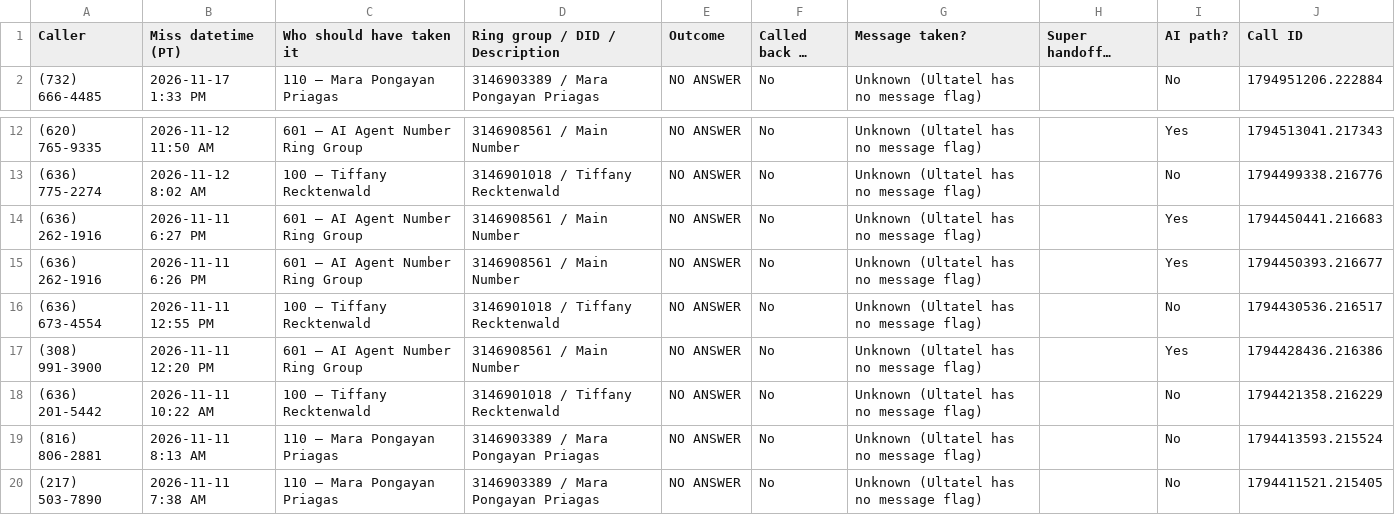
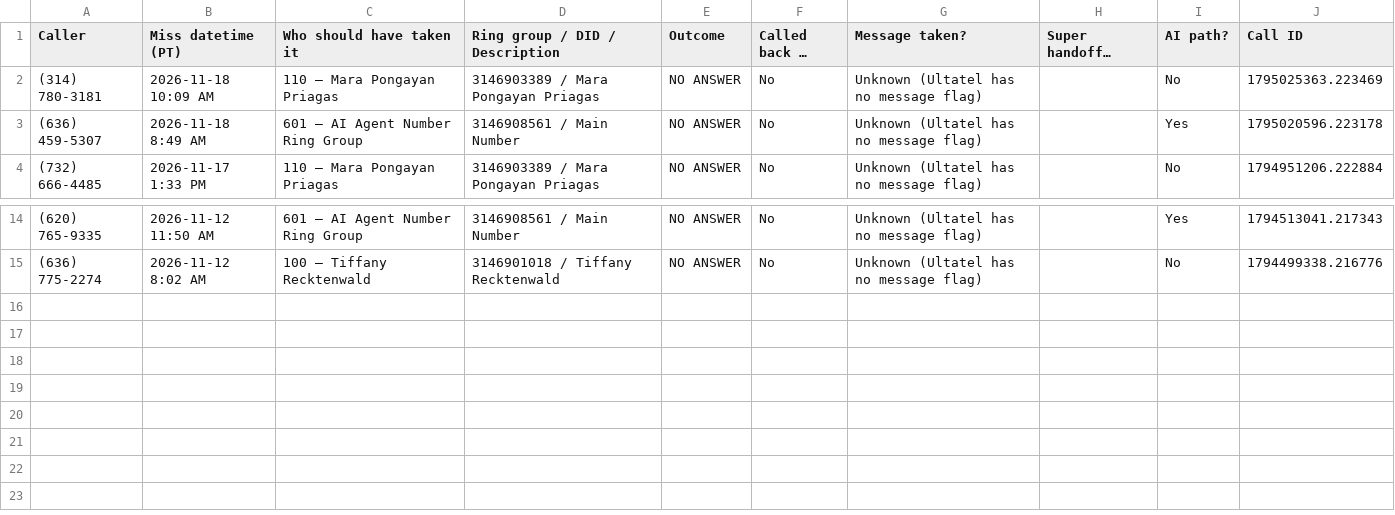
Before and after one commit to pollard22/Phone-dashboard, a CSV file: public/data/Missed_ownership_A_no_callback.csv, drawn as a sheet; only a part is shown, gaps mark what is left out; long unchanged cells end in …; removed rows and columns are numbered as before the commit, all else as after; the diff names each change by its address in the sheet, - before the commit and + after, or states it on an @@ line.

```diff
--- a/public/data/Missed_ownership_A_no_callback.csv
+++ b/public/data/Missed_ownership_A_no_callback.csv
+row 2: (314) 780-3181 | 2026-11-18 10:09 AM | 110 — Mara Pongayan Priagas | 3146903389 / Mara Pongayan Priagas | NO ANSWER | No | Unknown (Ultatel has no message flag) |  | No | 1795025363.223469
+row 3: (636) 459-5307 | 2026-11-18 8:49 AM | 601 — AI Agent Number Ring Group | 3146908561 / Main Number | NO ANSWER | No | Unknown (Ultatel has no message flag) |  | Yes | 1795020596.223178
-row 14: (636) 262-1916 | 2026-11-11 6:27 PM | 601 — AI Agent Number Ring Group | 3146908561 / Main Number | NO ANSWER | No | Unknown (Ultatel has no message flag) |  | Yes | 1794450441.216683
-row 15: (636) 262-1916 | 2026-11-11 6:26 PM | 601 — AI Agent Number Ring Group | 3146908561 / Main Number | NO ANSWER | No | Unknown (Ultatel has no message flag) |  | Yes | 1794450393.216677
-row 16: (636) 673-4554 | 2026-11-11 12:55 PM | 100 — Tiffany Recktenwald | 3146901018 / Tiffany Recktenwald | NO ANSWER | No | Unknown (Ultatel has no message flag) |  | No | 1794430536.216517
-row 17: (308) 991-3900 | 2026-11-11 12:20 PM | 601 — AI Agent Number Ring Group | 3146908561 / Main Number | NO ANSWER | No | Unknown (Ultatel has no message flag) |  | Yes | 1794428436.216386
-row 18: (636) 201-5442 | 2026-11-11 10:22 AM | 100 — Tiffany Recktenwald | 3146901018 / Tiffany Recktenwald | NO ANSWER | No | Unknown (Ultatel has no message flag) |  | No | 1794421358.216229
-row 19: (816) 806-2881 | 2026-11-11 8:13 AM | 110 — Mara Pongayan Priagas | 3146903389 / Mara Pongayan Priagas | NO ANSWER | No | Unknown (Ultatel has no message flag) |  | No | 1794413593.215524
-row 20: (217) 503-7890 | 2026-11-11 7:38 AM | 110 — Mara Pongayan Priagas | 3146903389 / Mara Pongayan Priagas | NO ANSWER | No | Unknown (Ultatel has no message flag) |  | No | 1794411521.215405
```
Also changed, not shown: public/data/callback_hygiene_ultatel.csv, public/data/called_back.csv, 7 other files.
